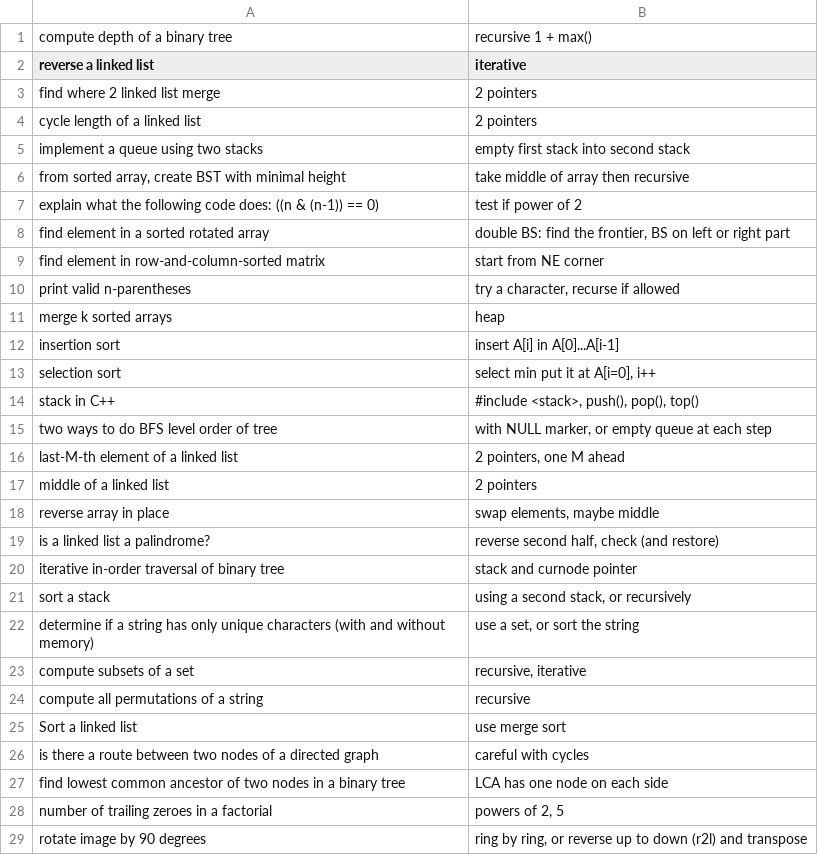
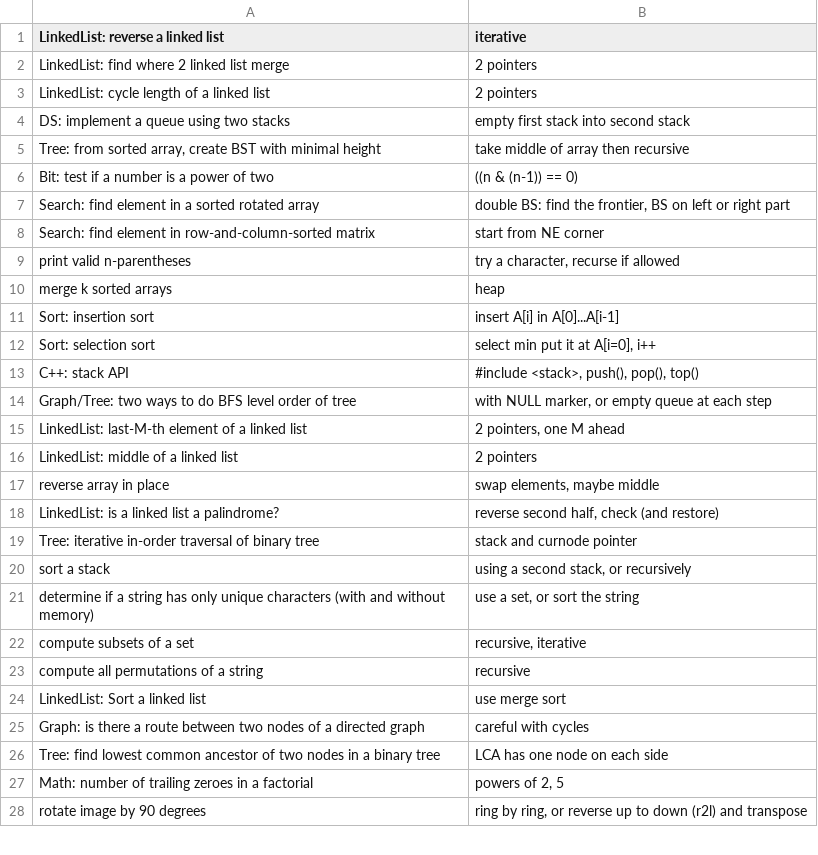
Before and after one commit to mirabl/j, a CSV file: anki/easy.csv, drawn as a sheet; only a part is shown; the diff covers the shown part only.

```diff
--- a/anki/easy.csv
+++ b/anki/easy.csv
@@ -1,21 +1,20 @@
-compute depth of a binary tree;recursive 1 + max()
-reverse a linked list;iterative
-find where 2 linked list merge;2 pointers
-cycle length of a linked list;2 pointers
-implement a queue using two stacks;empty first stack into second stack
-from sorted array, create BST with minimal height;take middle of array then recursive
-explain what the following code does: ((n & (n-1)) == 0);test if power of 2
-find element in a sorted rotated array;double BS: find the frontier, BS on left or right part
-find element in row-and-column-sorted matrix;start from NE corner
+LinkedList: reverse a linked list;iterative
+LinkedList: find where 2 linked list merge;2 pointers
+LinkedList: cycle length of a linked list;2 pointers
+DS: implement a queue using two stacks;empty first stack into second stack
+Tree: from sorted array, create BST with minimal height;take middle of array then recursive
+Bit: test if a number is a power of two;((n & (n-1)) == 0)
+Search: find element in a sorted rotated array;double BS: find the frontier, BS on left or right part
+Search: find element in row-and-column-sorted matrix;start from NE corner
 print valid n-parentheses;try a character, recurse if allowed
 merge k sorted arrays;heap
-insertion sort;insert A[i] in A[0]...A[i-1]
-selection sort;select min put it at A[i=0], i++
-stack in C++;#include <stack>, push(), pop(), top()
-two ways to do BFS level order of tree;with NULL marker, or empty queue at each step
-last-M-th element of a linked list;2 pointers, one M ahead
-middle of a linked list;2 pointers
+Sort: insertion sort;insert A[i] in A[0]...A[i-1]
+Sort: selection sort;select min put it at A[i=0], i++
+C++: stack API;#include <stack>, push(), pop(), top()
+Graph/Tree: two ways to do BFS level order of tree;with NULL marker, or empty queue at each step
+LinkedList: last-M-th element of a linked list;2 pointers, one M ahead
+LinkedList: middle of a linked list;2 pointers
 reverse array in place;swap elements, maybe middle
-is a linked list a palindrome?;reverse second half, check (and restore)
-iterative in-order traversal of binary tree;stack and curnode pointer
+LinkedList: is a linked list a palindrome?;reverse second half, check (and restore)
+Tree: iterative in-order traversal of binary tree;stack and curnode pointer
 sort a stack;using a second stack, or recursively
@@ -24,6 +23,6 @@ compute subsets of a set;recursive, iterative
 compute all permutations of a string;recursive
-Sort a linked list;use merge sort
-is there a route between two nodes of a directed graph;careful with cycles
-find lowest common ancestor of two nodes in a binary tree;LCA has one node on each side
-number of trailing zeroes in a factorial;powers of 2, 5
+LinkedList: Sort a linked list;use merge sort
+Graph: is there a route between two nodes of a directed graph;careful with cycles
+Tree: find lowest common ancestor of two nodes in a binary tree;LCA has one node on each side
+Math: number of trailing zeroes in a factorial;powers of 2, 5
 rotate image by 90 degrees;ring by ring, or reverse up to down (r2l) and transpose
```
Also changed, not shown: 1 moved row and 21 edited cells elsewhere in this file.
